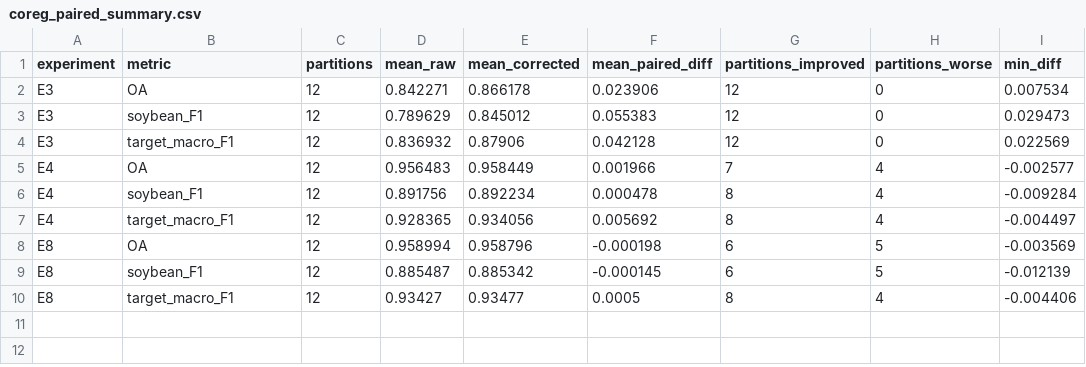
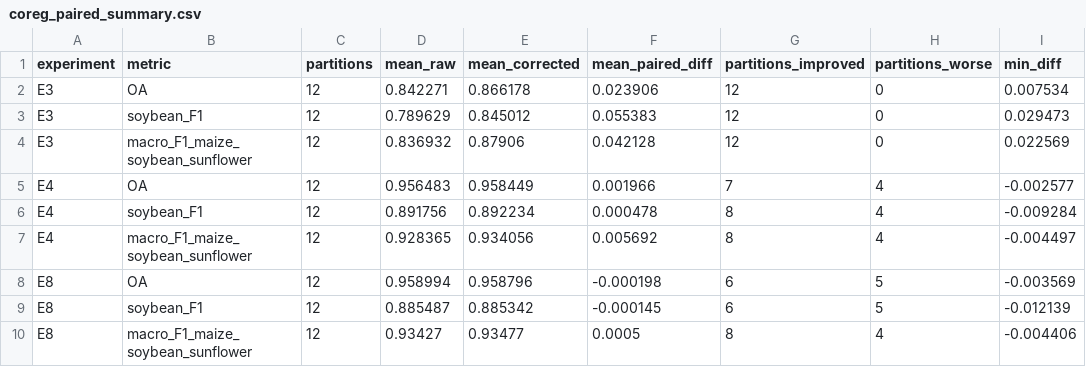
Before and after one commit to ZeljkoDzafic/geocrop-reproducibility, a CSV file: results_aggregate/coreg/coreg_paired_summary.csv, drawn as a sheet; only a part is shown; the diff names each change by its address in the sheet, - before the commit and + after, or states it on an @@ line.

```diff
--- a/results_aggregate/coreg/coreg_paired_summary.csv
+++ b/results_aggregate/coreg/coreg_paired_summary.csv
-B4 (metric): target_macro_F1
+B4 (metric): macro_F1_maize_soybean_sunflower
-B7 (metric): target_macro_F1
+B7 (metric): macro_F1_maize_soybean_sunflower
-B10 (metric): target_macro_F1
+B10 (metric): macro_F1_maize_soybean_sunflower
```
Also changed, not shown: results_aggregate/coreg/coreg_before_after_E0_E8.csv, results_aggregate/coreg/coreg_paired_by_partition.csv, 12 other files.
